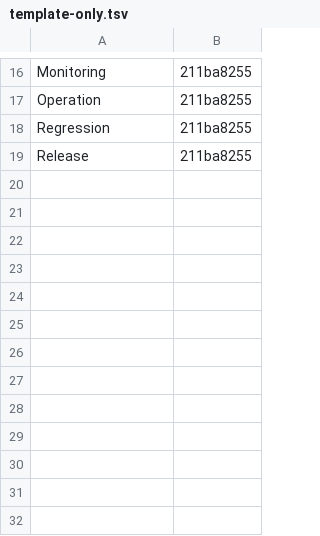
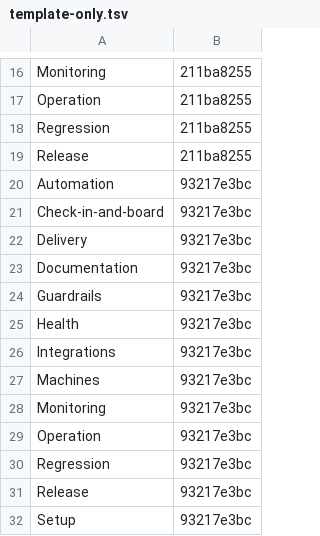
Before and after one commit to Charlie-org146/agent-workflow-template, a TSV file: .loop/kept/template-only.tsv, drawn as a sheet; only a part is shown, gaps mark what is left out; the diff names each change by its address in the sheet, - before the commit and + after, or states it on an @@ line.

Commit message:
Kept: template-only

```diff
--- a/.loop/kept/template-only.tsv
+++ b/.loop/kept/template-only.tsv
+row 20: Automation | 93217e3bc
+row 21: Check-in-and-board | 93217e3bc
+row 22: Delivery | 93217e3bc
+row 23: Documentation | 93217e3bc
+row 24: Guardrails | 93217e3bc
+row 25: Health | 93217e3bc
+row 26: Integrations | 93217e3bc
+row 27: Machines | 93217e3bc
+row 28: Monitoring | 93217e3bc
+row 29: Operation | 93217e3bc
+row 30: Regression | 93217e3bc
+row 31: Release | 93217e3bc
+row 32: Setup | 93217e3bc
```
